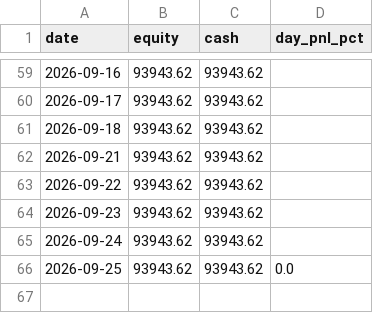
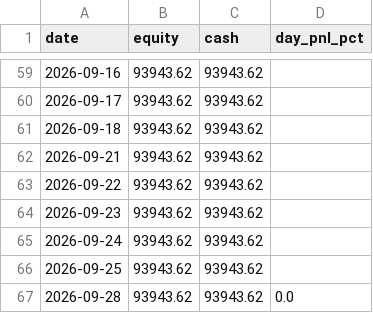
Before and after one commit to ejmacor/Claude-Trader-Experiment-, a CSV file: logs/equity_curve.csv, drawn as a sheet; only a part is shown, gaps mark what is left out.

```diff
--- a/logs/equity_curve.csv
+++ b/logs/equity_curve.csv
@@ -65,2 +65,3 @@ date,equity,cash,day_pnl_pct
 2026-09-24,93943.62,93943.62,
-2026-09-25,93943.62,93943.62,0.0
+2026-09-25,93943.62,93943.62,
+2026-09-28,93943.62,93943.62,0.0
```
Also changed, not shown: logs/benchmark.csv, 7 other files.
